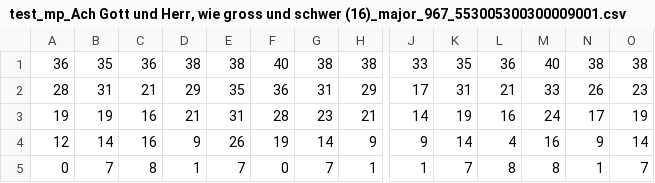
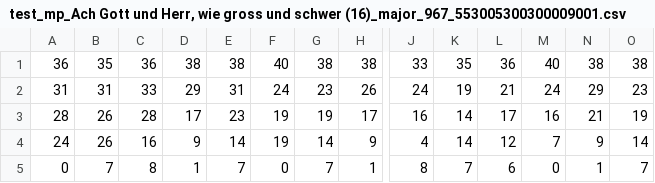
Before and after one commit to arnoldndx/cs606proj, a CSV file: outputs/test_mp_Ach Gott und Herr, wie gross und schwer (16)_major_967_553005300300009001.csv, drawn as a sheet; only a part is shown, gaps mark what is left out; removed rows and columns are numbered as before the commit, all else as after; rows hold the shown columns only; the diff covers the shown part only; the diff names each change by its address in the sheet, - before the commit and + after, or states it on an @@ line.

```diff
--- a/outputs/test_mp_Ach Gott und Herr, wie gross und schwer (16)_major_967_553005300300009001.csv
+++ b/outputs/test_mp_Ach Gott und Herr, wie gross und schwer (16)_major_967_553005300300009001.csv
+row 2: 31 | 31 | 33 | 29 | 31 | 24 | 23 | 26 | 24 | 19 | 21 | 24 | 29 | 23
-B3: 31
+B3: 26
-C3: 21
+C3: 28
-D3: 29
+D3: 17
-E3: 35
+E3: 23
-F3: 36
+F3: 19
-G3: 31
+G3: 19
-H3: 29
+H3: 17
-J3: 17
+J3: 16
-K3: 31
+K3: 14
-L3: 21
+L3: 17
-M3: 33
+M3: 16
-N3: 26
+N3: 21
-O3: 23
+O3: 19
-row 3: 19 | 19 | 16 | 21 | 31 | 28 | 23 | 21 | 14 | 19 | 16 | 24 | 17 | 19
-A4: 12
+A4: 24
-B4: 14
+B4: 26
-E4: 26
+E4: 14
-J4: 9
+J4: 4
-L4: 4
+L4: 12
-M4: 16
+M4: 7
-J5: 1
+J5: 8
-L5: 8
+L5: 6
-M5: 8
+M5: 0
```
Also changed, not shown: 1 edited cell elsewhere in this file, outputs/test_alns_Ach Gott und Herr, wie gross und schwer (16)_major_967_553005300300009001.csv, outputs/test_alns_Ach Gott, erhor', mein Seufzen und Wehklagen (16)_minor_967_553005300300009001.csv, 37 other files.
